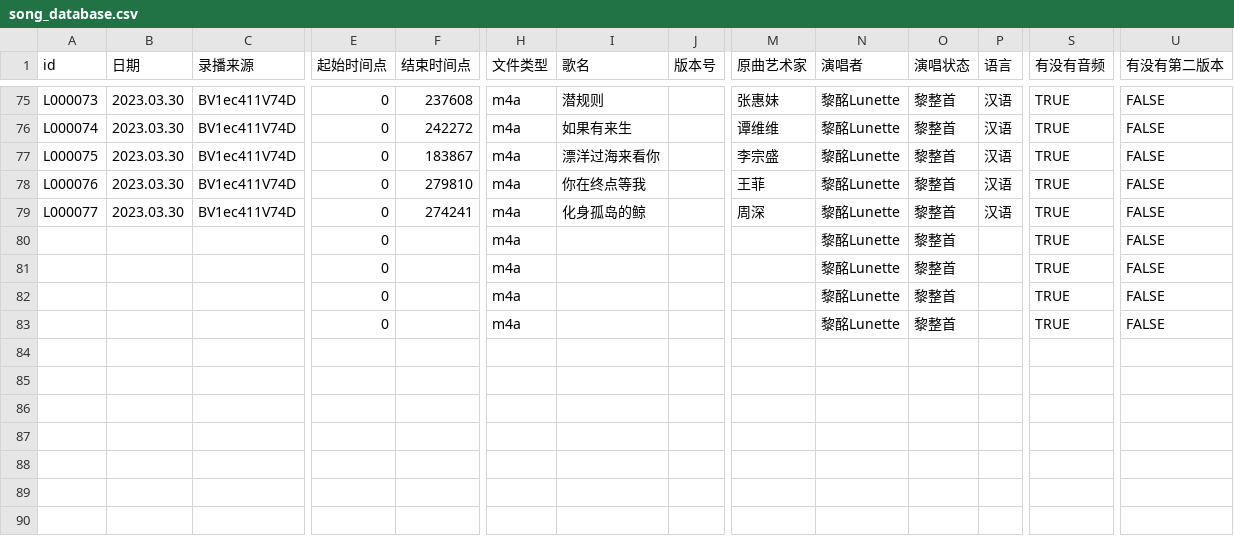
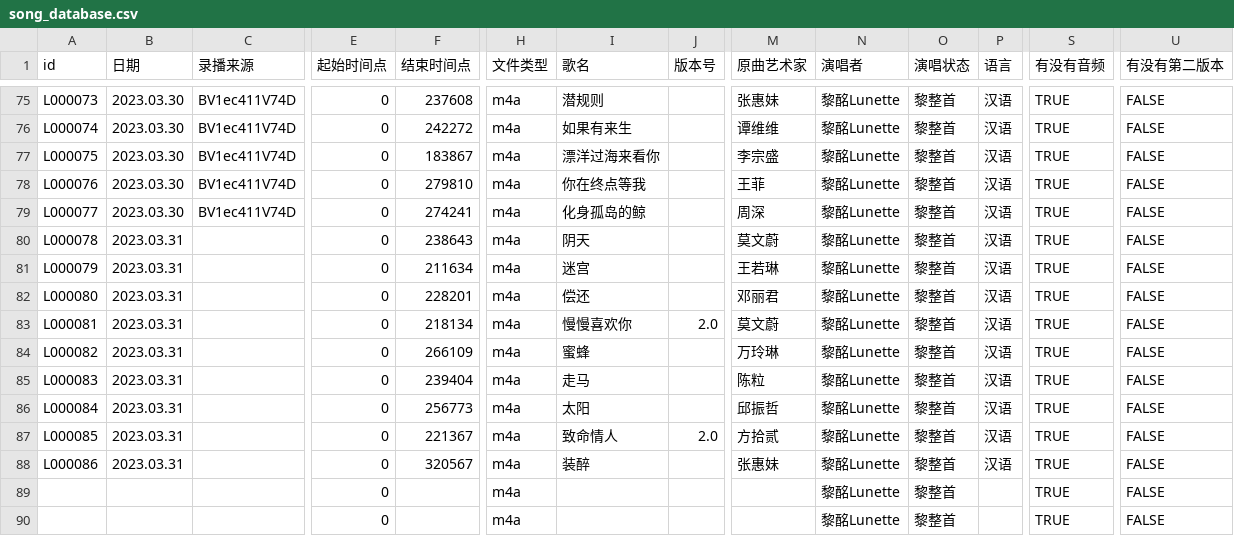
Before and after one commit to VTB-LINK/VTB-STUDIO-DB, a CSV file: song_database.csv, drawn as a sheet; only a part is shown, gaps mark what is left out; rows hold the shown columns only; the diff names each change by its address in the sheet, - before the commit and + after, or states it on an @@ line.

Commit message:
update 2023.03.31

```diff
--- a/song_database.csv
+++ b/song_database.csv
-A80 (id): (empty)
+A80 (id): L000078
-B80:B81 (日期): (empty)
+B80:B81 (日期): 2023.03.31
-F80 (结束时间点): (empty)
+F80 (结束时间点): 238643
-I80 (歌名): (empty)
+I80 (歌名): 阴天
-M80 (原曲艺术家): (empty)
+M80 (原曲艺术家): 莫文蔚
-P80:P81 (语言): (empty)
+P80:P81 (语言): 汉语
-A81 (id): (empty)
+A81 (id): L000079
-F81 (结束时间点): (empty)
+F81 (结束时间点): 211634
-I81 (歌名): (empty)
+I81 (歌名): 迷宫
-M81 (原曲艺术家): (empty)
+M81 (原曲艺术家): 王若琳
+row 82: L000080 | 2023.03.31 |  | 0 | 228201 | m4a | 偿还 |  | 邓丽君 | 黎酩Lunette | 黎整首 | 汉语 | TRUE | FALSE
+row 83: L000081 | 2023.03.31 |  | 0 | 218134 | m4a | 慢慢喜欢你 | 2.0 | 莫文蔚 | 黎酩Lunette | 黎整首 | 汉语 | TRUE | FALSE
+row 84: L000082 | 2023.03.31 |  | 0 | 266109 | m4a | 蜜蜂 |  | 万玲琳 | 黎酩Lunette | 黎整首 | 汉语 | TRUE | FALSE
+row 85: L000083 | 2023.03.31 |  | 0 | 239404 | m4a | 走马 |  | 陈粒 | 黎酩Lunette | 黎整首 | 汉语 | TRUE | FALSE
+row 86: L000084 | 2023.03.31 |  | 0 | 256773 | m4a | 太阳 |  | 邱振哲 | 黎酩Lunette | 黎整首 | 汉语 | TRUE | FALSE
+row 87: L000085 | 2023.03.31 |  | 0 | 221367 | m4a | 致命情人 | 2.0 | 方拾贰 | 黎酩Lunette | 黎整首 | 汉语 | TRUE | FALSE
+row 88: L000086 | 2023.03.31 |  | 0 | 320567 | m4a | 装醉 |  | 张惠妹 | 黎酩Lunette | 黎整首 | 汉语 | TRUE | FALSE
```
